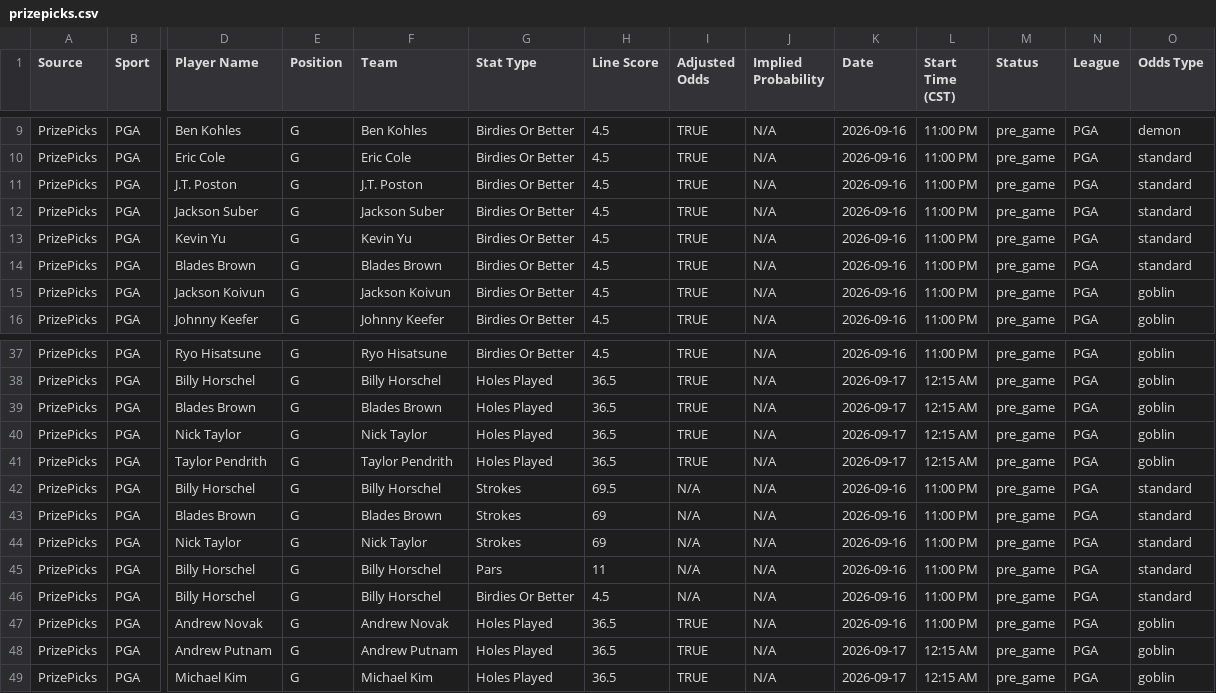
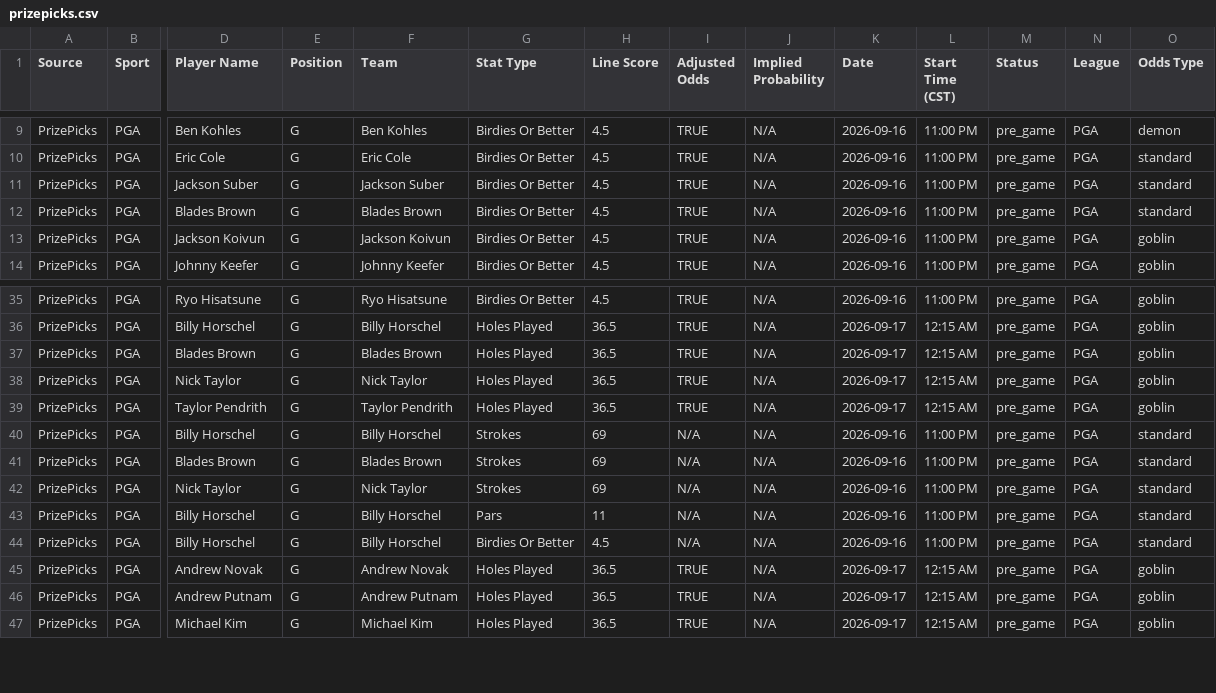
Before and after one commit to 925Sports/pga-tour-data, a CSV file: data/prizepicks.csv, drawn as a sheet; only a part is shown, gaps mark what is left out; removed rows and columns are numbered as before the commit, all else as after; rows hold the shown columns only; the diff names each change by its address in the sheet, - before the commit and + after, or states it on an @@ line.

```diff
--- a/data/prizepicks.csv
+++ b/data/prizepicks.csv
-row 11: PrizePicks | PGA | J.T. Poston | G | J.T. Poston | Birdies Or Better | 4.5 | TRUE | N/A | 2026-09-16 | 11:00 PM | pre_game | PGA | standard
-row 13: PrizePicks | PGA | Kevin Yu | G | Kevin Yu | Birdies Or Better | 4.5 | TRUE | N/A | 2026-09-16 | 11:00 PM | pre_game | PGA | standard
-H40 (Line Score): 69.5
+H40 (Line Score): 69
-K45 (Date): 2026-09-16
+K45 (Date): 2026-09-17
-L45 (Start Time (CST)): 11:00 PM
+L45 (Start Time (CST)): 12:15 AM
```
Also changed, not shown: data/betting_odds.csv, data/dk_salaries.csv, 2 other files.
